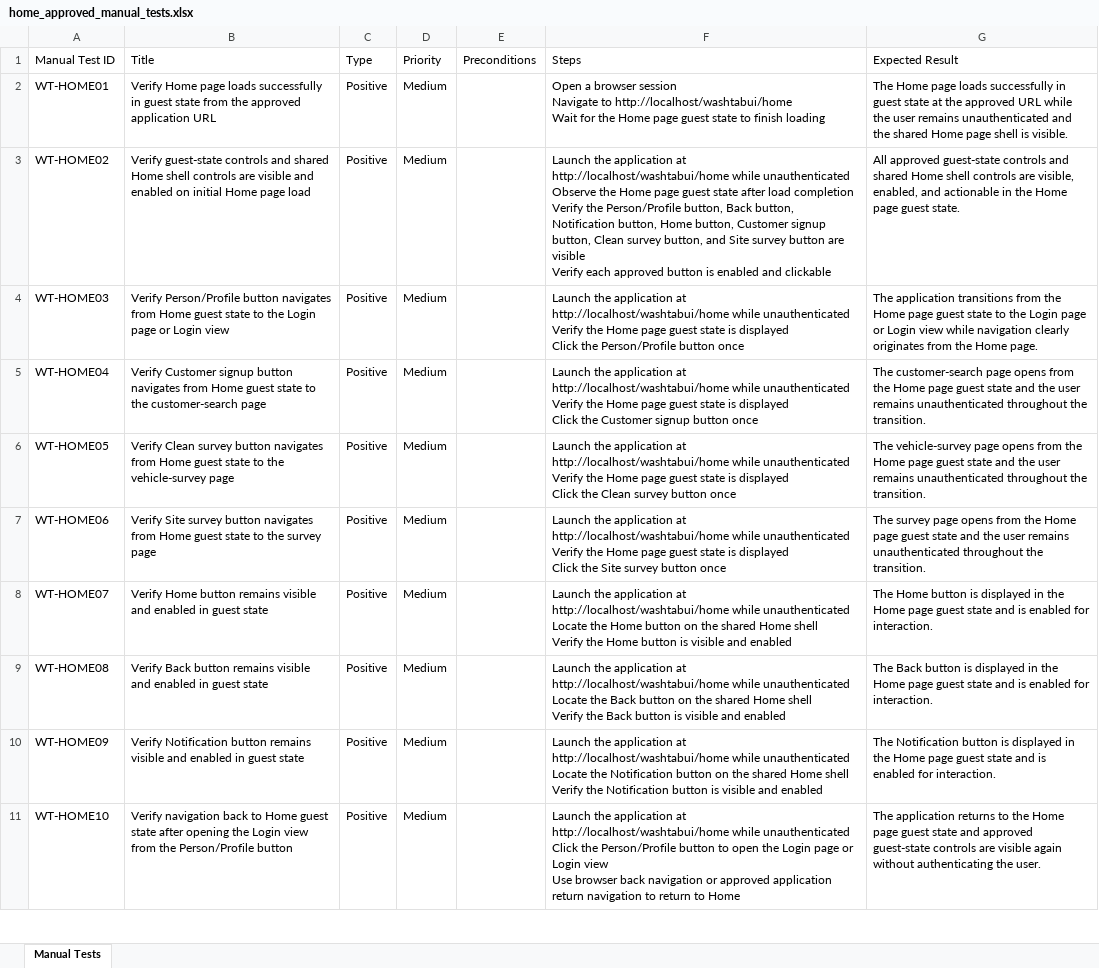
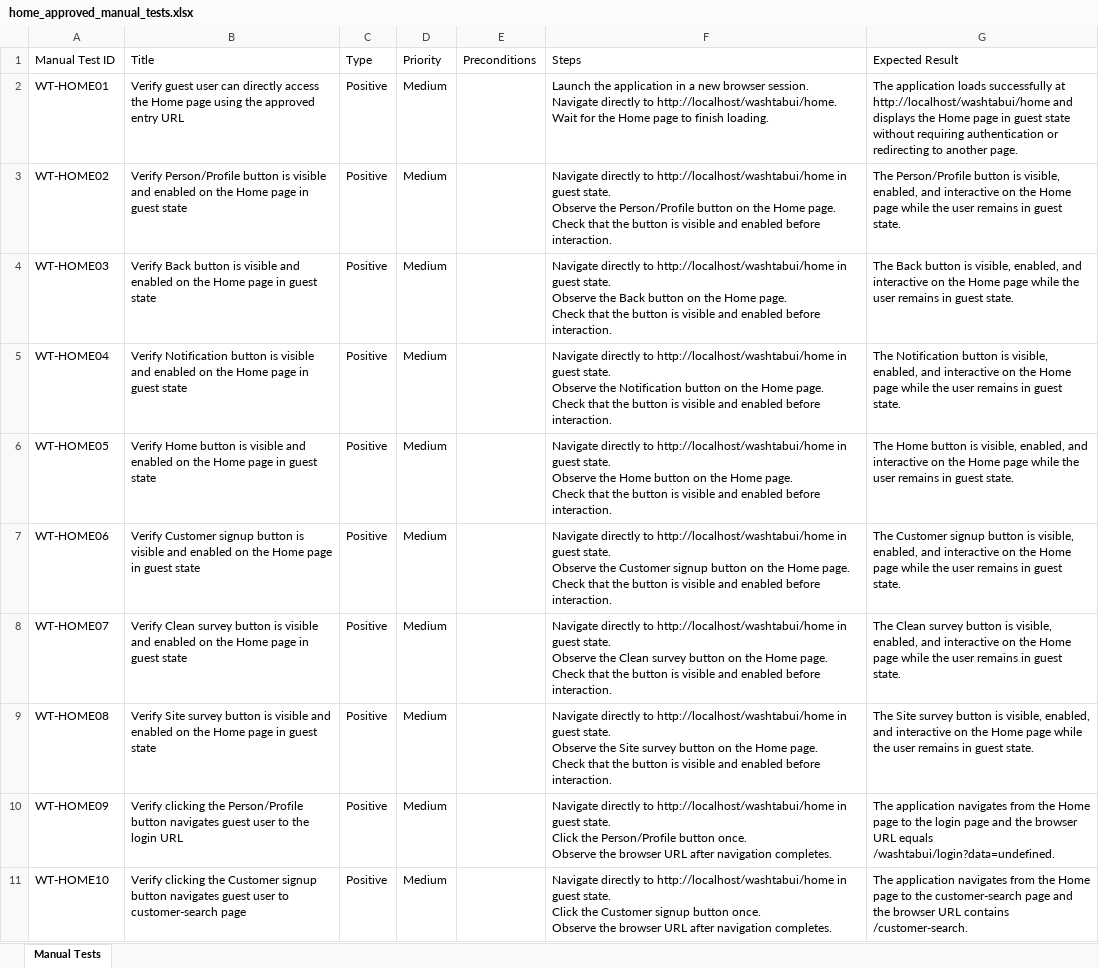
Before and after one commit to nitinkanojia02/AI_Automation, an Excel workbook: manual_tests/home/home_approved_manual_tests.xlsx, sheet Manual Tests, drawn as a sheet; only a part is shown; values as stored, in another font and other column widths than the file's, no borders; ↵ is a line break in a cell; the diff covers the shown part only; the diff names each change by its address in the sheet, - before the commit and + after, or states it on an @@ line.

```diff
--- a/manual_tests/home/home_approved_manual_tests.xlsx (sheet Manual Tests)
+++ b/manual_tests/home/home_approved_manual_tests.xlsx (sheet Manual Tests)
-B2 (Title): Verify Home page loads successfully in guest state from the approved application URL
+B2 (Title): Verify guest user can directly access the Home page using the approved entry URL
-F2 (Steps): Open a browser session ↵ Navigate to http://localhost/washtabui/home ↵ Wait for the Home page guest state to finish loading
+F2 (Steps): Launch the application in a new browser session. ↵ Navigate directly to http://localhost/washtabui/home. ↵ Wait for the Home page to finish loading.
-G2 (Expected Result): The Home page loads successfully in guest state at the approved URL while the user remains unauthenticated and the shared Home page shell is visible.
+G2 (Expected Result): The application loads successfully at http://localhost/washtabui/home and displays the Home page in guest state without requiring authentication or redirecting to another page.
-B3 (Title): Verify guest-state controls and shared Home shell controls are visible and enabled on initial Home page load
+B3 (Title): Verify Person/Profile button is visible and enabled on the Home page in guest state
-F3 (Steps): Launch the application at http://localhost/washtabui/home while unauthenticated ↵ Observe the Home page guest state after load completion ↵ Verify the Person/Profile button, Back button, Notification button, Home button, Customer signup button, Clean survey button, and Site survey button are visible ↵ Verify each approved button is enabled and clickable
+F3 (Steps): Navigate directly to http://localhost/washtabui/home in guest state. ↵ Observe the Person/Profile button on the Home page. ↵ Check that the button is visible and enabled before interaction.
-G3 (Expected Result): All approved guest-state controls and shared Home shell controls are visible, enabled, and actionable in the Home page guest state.
+G3 (Expected Result): The Person/Profile button is visible, enabled, and interactive on the Home page while the user remains in guest state.
-B4 (Title): Verify Person/Profile button navigates from Home guest state to the Login page or Login view
+B4 (Title): Verify Back button is visible and enabled on the Home page in guest state
-F4 (Steps): Launch the application at http://localhost/washtabui/home while unauthenticated ↵ Verify the Home page guest state is displayed ↵ Click the Person/Profile button once
+F4 (Steps): Navigate directly to http://localhost/washtabui/home in guest state. ↵ Observe the Back button on the Home page. ↵ Check that the button is visible and enabled before interaction.
-G4 (Expected Result): The application transitions from the Home page guest state to the Login page or Login view while navigation clearly originates from the Home page.
+G4 (Expected Result): The Back button is visible, enabled, and interactive on the Home page while the user remains in guest state.
-B5 (Title): Verify Customer signup button navigates from Home guest state to the customer-search page
+B5 (Title): Verify Notification button is visible and enabled on the Home page in guest state
-F5 (Steps): Launch the application at http://localhost/washtabui/home while unauthenticated ↵ Verify the Home page guest state is displayed ↵ Click the Customer signup button once
+F5 (Steps): Navigate directly to http://localhost/washtabui/home in guest state. ↵ Observe the Notification button on the Home page. ↵ Check that the button is visible and enabled before interaction.
-G5 (Expected Result): The customer-search page opens from the Home page guest state and the user remains unauthenticated throughout the transition.
+G5 (Expected Result): The Notification button is visible, enabled, and interactive on the Home page while the user remains in guest state.
-B6 (Title): Verify Clean survey button navigates from Home guest state to the vehicle-survey page
+B6 (Title): Verify Home button is visible and enabled on the Home page in guest state
-F6 (Steps): Launch the application at http://localhost/washtabui/home while unauthenticated ↵ Verify the Home page guest state is displayed ↵ Click the Clean survey button once
+F6 (Steps): Navigate directly to http://localhost/washtabui/home in guest state. ↵ Observe the Home button on the Home page. ↵ Check that the button is visible and enabled before interaction.
-G6 (Expected Result): The vehicle-survey page opens from the Home page guest state and the user remains unauthenticated throughout the transition.
+G6 (Expected Result): The Home button is visible, enabled, and interactive on the Home page while the user remains in guest state.
-B7 (Title): Verify Site survey button navigates from Home guest state to the survey page
+B7 (Title): Verify Customer signup button is visible and enabled on the Home page in guest state
-F7 (Steps): Launch the application at http://localhost/washtabui/home while unauthenticated ↵ Verify the Home page guest state is displayed ↵ Click the Site survey button once
+F7 (Steps): Navigate directly to http://localhost/washtabui/home in guest state. ↵ Observe the Customer signup button on the Home page. ↵ Check that the button is visible and enabled before interaction.
-G7 (Expected Result): The survey page opens from the Home page guest state and the user remains unauthenticated throughout the transition.
+G7 (Expected Result): The Customer signup button is visible, enabled, and interactive on the Home page while the user remains in guest state.
-B8 (Title): Verify Home button remains visible and enabled in guest…
+B8 (Title): Verify Clean survey button is visible and enabled on the Home page in guest…
-F8 (Steps): Launch the application at http://localhost/washtabui/home while unauthenticated ↵ Locate the Home button on the shared Home shell ↵ Verify the Home button is visible and enabled
+F8 (Steps): Navigate directly to http://localhost/washtabui/home in guest state. ↵ Observe the Clean survey button on the Home page. ↵ Check that the button is visible and enabled before interaction.
-G8 (Expected Result): The Home button is displayed in the Home page guest state and is enabled for interaction.
+G8 (Expected Result): The Clean survey button is visible, enabled, and interactive on the Home page while the user remains in guest state.
-B9 (Title): Verify Back button remains visible and enabled in guest…
+B9 (Title): Verify Site survey button is visible and enabled on the Home page in guest…
-F9 (Steps): Launch the application at http://localhost/washtabui/home while unauthenticated ↵ Locate the Back button on the shared Home shell ↵ Verify the Back button is visible and enabled
+F9 (Steps): Navigate directly to http://localhost/washtabui/home in guest state. ↵ Observe the Site survey button on the Home page. ↵ Check that the button is visible and enabled before interaction.
-G9 (Expected Result): The Back button is displayed in the Home page guest state and is enabled for interaction.
+G9 (Expected Result): The Site survey button is visible, enabled, and interactive on the Home page while the user remains in guest state.
-B10 (Title): Verify Notification button remains visible and enabled in guest state
+B10 (Title): Verify clicking the Person/Profile button navigates guest user to the login URL
-F10 (Steps): Launch the application at http://localhost/washtabui/home while unauthenticated ↵ Locate the Notification button on the shared Home shell ↵ Verify the Notification button is visible and enabled
+F10 (Steps): Navigate directly to http://localhost/washtabui/home in guest state. ↵ Click the Person/Profile button once. ↵ Observe the browser URL after navigation completes.
-G10 (Expected Result): The Notification button is displayed in the Home page guest state and is enabled for interaction.
+G10 (Expected Result): The application navigates from the Home page to the login page and the browser URL equals /washtabui/login?data=undefined.
-B11 (Title): Verify navigation back to Home guest state after opening the Login view from the Person/Profile button
+B11 (Title): Verify clicking the Customer signup button navigates guest user to customer-search page
-F11 (Steps): Launch the application at http://localhost/washtabui/home while unauthenticated ↵ Click the Person/Profile button to open the Login page or Login view ↵ Use browser back navigation or approved application return navigation to return to Home
+F11 (Steps): Navigate directly to http://localhost/washtabui/home in guest state. ↵ Click the Customer signup button once. ↵ Observe the browser URL after navigation completes.
-G11 (Expected Result): The application returns to the Home page guest state and approved guest-state controls are visible again without authenticating the user.
+G11 (Expected Result): The application navigates from the Home page to the customer-search page and the browser URL contains /customer-search.
```
Also changed, not shown: 3 added rows and 9 edited cells elsewhere in this sheet, 10 other files.
